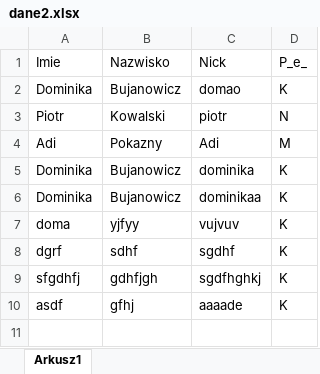
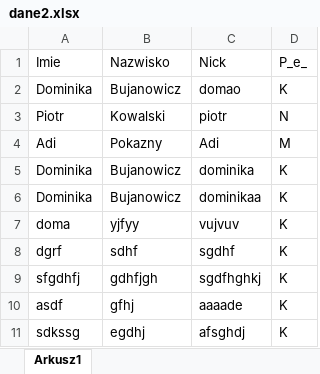
Before and after one commit to Kamil1003/Aplikacja_sportowa, an Excel workbook: dane2.xlsx, sheet Arkusz1, drawn as a sheet; values as stored, in another font and other column widths than the file's, no borders; the diff names each change by its address in the sheet, - before the commit and + after, or states it on an @@ line.

Commit message:
Update dane2.xlsx

```diff
--- a/dane2.xlsx (sheet Arkusz1)
+++ b/dane2.xlsx (sheet Arkusz1)
+row 11: sdkssg | egdhj | afsghdj | K
```
